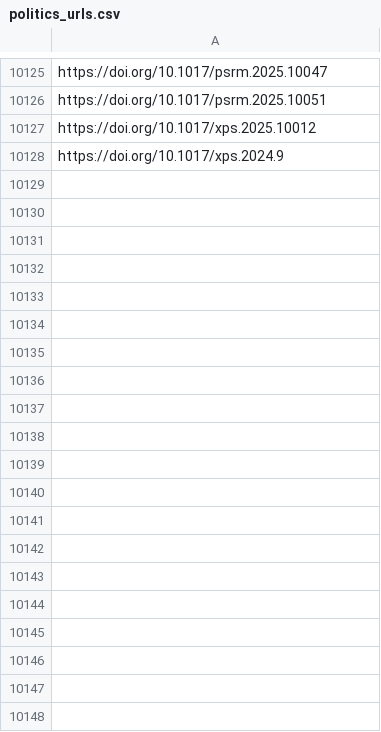
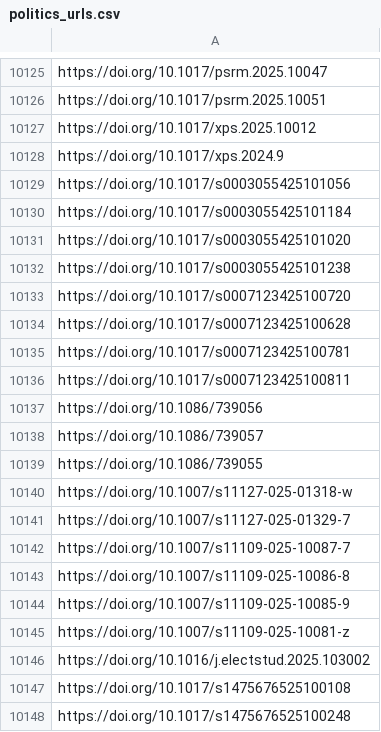
Before and after one commit to jacob-long/picnic, a CSV file: memory/politics_urls.csv, drawn as a sheet; only a part is shown, gaps mark what is left out; the diff covers the shown part only; the diff names each change by its address in the sheet, - before the commit and + after, or states it on an @@ line.

```diff
--- a/memory/politics_urls.csv
+++ b/memory/politics_urls.csv
+row 10129: https://doi.org/10.1017/s0003055425101056
+row 10130: https://doi.org/10.1017/s0003055425101184
+row 10131: https://doi.org/10.1017/s0003055425101020
+row 10132: https://doi.org/10.1017/s0003055425101238
+row 10133: https://doi.org/10.1017/s0007123425100720
+row 10134: https://doi.org/10.1017/s0007123425100628
+row 10135: https://doi.org/10.1017/s0007123425100781
+row 10136: https://doi.org/10.1017/s0007123425100811
+row 10137: https://doi.org/10.1086/739056
+row 10138: https://doi.org/10.1086/739057
+row 10139: https://doi.org/10.1086/739055
+row 10140: https://doi.org/10.1007/s11127-025-01318-w
+row 10141: https://doi.org/10.1007/s11127-025-01329-7
+row 10142: https://doi.org/10.1007/s11109-025-10087-7
+row 10143: https://doi.org/10.1007/s11109-025-10086-8
+row 10144: https://doi.org/10.1007/s11109-025-10085-9
+row 10145: https://doi.org/10.1007/s11109-025-10081-z
+row 10146: https://doi.org/10.1016/j.electstud.2025.103002
+row 10147: https://doi.org/10.1017/s1475676525100108
+row 10148: https://doi.org/10.1017/s1475676525100248
```
Also changed, not shown: 18 added rows elsewhere in this file, memory/communication_urls.csv, memory/po_urls.csv, 11 other files.
